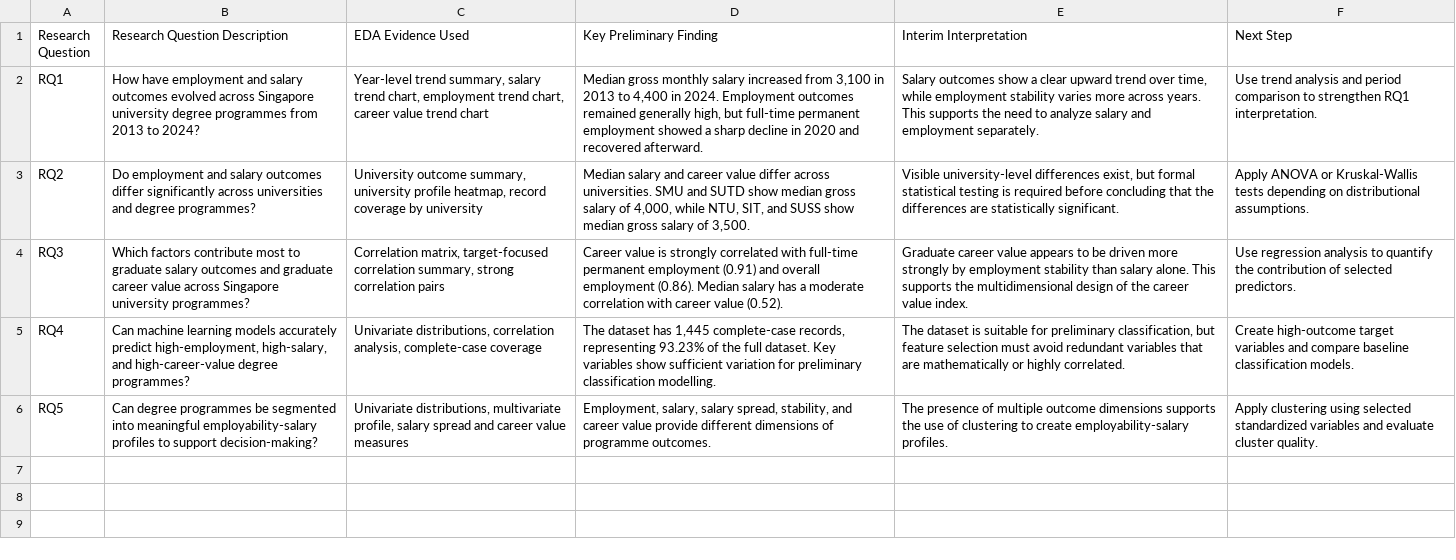
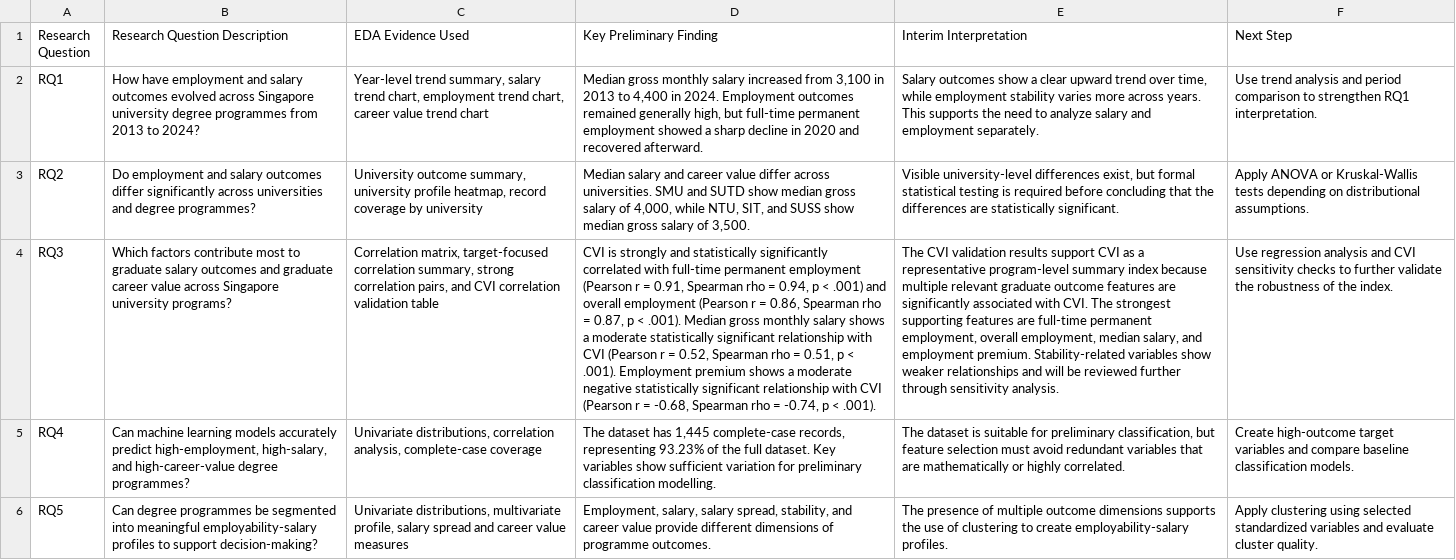
Before and after one commit to sundaramkumaran/QM640_GES_Capstone, a CSV file: outputs/tables/eda_findings_by_research_question.csv, drawn as a sheet; the diff names each change by its address in the sheet, - before the commit and + after, or states it on an @@ line.

Commit message:
Add CVI validation evidence with correlation p-values

```diff
--- a/outputs/tables/eda_findings_by_research_question.csv
+++ b/outputs/tables/eda_findings_by_research_question.csv
-B4 (Research Question Description): …Singapore university programmes?
+B4 (Research Question Description): …Singapore university programs?
-C4 (EDA Evidence Used): …strong correlation pairs
+C4 (EDA Evidence Used): …strong correlation pairs, and CVI correlation validation table
-D4 (Key Preliminary Finding): Career value is strongly correlated with full-time permanent employment (0.91) and overall employment (0.86). Median salary has a moderate correlation with career value (0.52).
+D4 (Key Preliminary Finding): CVI is strongly and statistically significantly correlated with full-time permanent employment (Pearson r = 0.91, Spearman rho = 0.94, p < .001) and overall employment (Pearson r = 0.86, Spearman rho = 0.87, p < .001). Median gross monthly salary shows a moderate statistically significant relationship with CVI (Pearson r = 0.52, Spearman rho = 0.51, p < .001). Employment premium shows a moderate negative statistically significant relationship with CVI (Pearson r = -0.68, Spearman rho = -0.74, p < .001).
-E4 (Interim Interpretation): Graduate career value appears to be driven more strongly by employment stability than salary alone. This supports the multidimensional design of the career value index.
+E4 (Interim Interpretation): The CVI validation results support CVI as a representative program-level summary index because multiple relevant graduate outcome features are significantly associated with CVI. The strongest supporting features are full-time permanent employment, overall employment, median salary, and employment premium. Stability-related variables show weaker relationships and will be reviewed further through sensitivity analysis.
-F4 (Next Step): …regression analysis to quantify the contribution of selected predictors.
+F4 (Next Step): …regression analysis and CVI sensitivity checks to further validate the robustness of the index.
```
Also changed, not shown: 2 other files.
